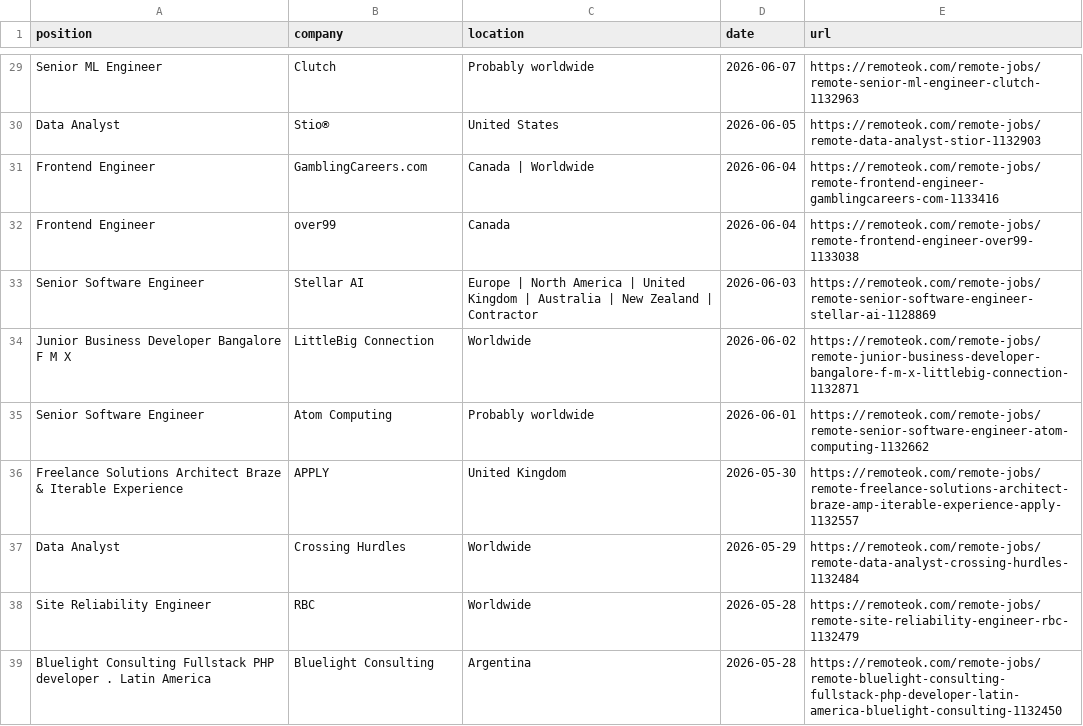
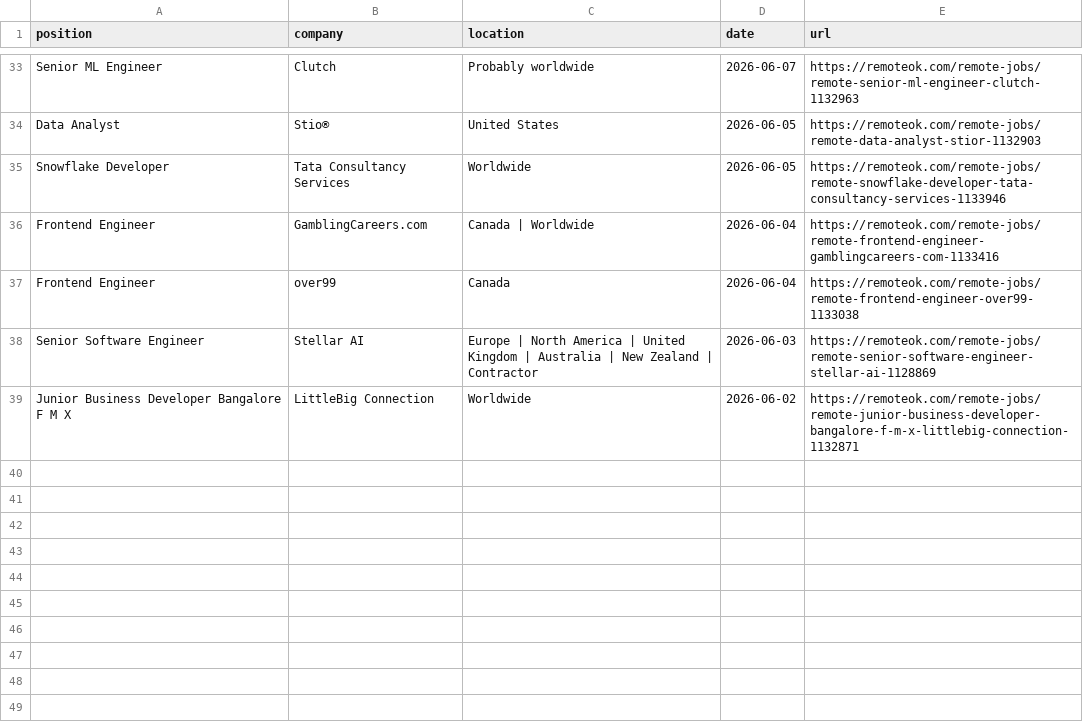
Before and after one commit to PuriphatXXVII/jobradar-ai, a CSV file: remote-dev-jobs.csv, drawn as a sheet; only a part is shown, gaps mark what is left out; the diff covers the shown part only.

```diff
--- a/remote-dev-jobs.csv
+++ b/remote-dev-jobs.csv
@@ -30,2 +34,3 @@
 "Data Analyst","Stio®","United States","2026-06-05","https://remoteok.com/remote-jobs/remote-data-analyst-stior-1132903"
+"Snowflake Developer","Tata Consultancy Services","Worldwide","2026-06-05","https://remoteok.com/remote-jobs/remote-snowflake-developer-tata-consultancy-services-1133946"
 "Frontend Engineer","GamblingCareers.com","Canada | Worldwide","2026-06-04","https://remoteok.com/remote-jobs/remote-frontend-engineer-gamblingcareers-com-1133416"
@@ -34,6 +39 @@
 "Junior Business Developer Bangalore F M X","LittleBig Connection","Worldwide","2026-06-02","https://remoteok.com/remote-jobs/remote-junior-business-developer-bangalore-f-m-x-littlebig-connection-1132871"
-"Senior Software Engineer","Atom Computing","Probably worldwide","2026-06-01","https://remoteok.com/remote-jobs/remote-senior-software-engineer-atom-computing-1132662"
-"Freelance Solutions Architect Braze & Iterable Experience","APPLY","United Kingdom","2026-05-30","https://remoteok.com/remote-jobs/remote-freelance-solutions-architect-braze-amp-iterable-experience-apply-1132557"
-"Data Analyst","Crossing Hurdles","Worldwide","2026-05-29","https://remoteok.com/remote-jobs/remote-data-analyst-crossing-hurdles-1132484"
-"Site Reliability Engineer","RBC","Worldwide","2026-05-28","https://remoteok.com/remote-jobs/remote-site-reliability-engineer-rbc-1132479"
-"Bluelight Consulting Fullstack PHP developer . Latin America","Bluelight Consulting","Argentina","2026-05-28","https://remoteok.com/remote-jobs/remote-bluelight-consulting-fullstack-php-developer-latin-america-bluelight-consulting-1132450"
```
Also changed, not shown: 4 added rows and 24 removed rows elsewhere in this file, 3 other files.
